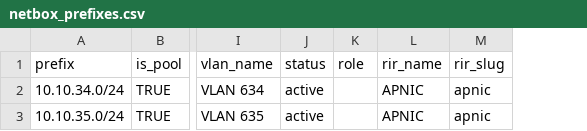
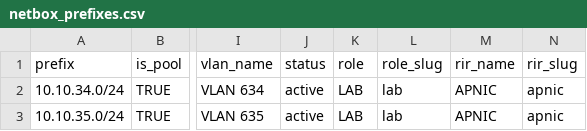
Before and after one commit to VNPT-SmartCloud-System/Tim-hieu-Netbox, a CSV file: write_data_netbox/file_data/netbox_prefixes.csv, drawn as a sheet; only a part is shown, gaps mark what is left out; the diff names each change by its address in the sheet, - before the commit and + after, or states it on an @@ line.

Commit message:
Update netbox_prefixes.csv

```diff
--- a/write_data_netbox/file_data/netbox_prefixes.csv
+++ b/write_data_netbox/file_data/netbox_prefixes.csv
+column L (role_slug), rows 2-3: lab | lab
-K2:K3 (role): (empty)
+K2:K3 (role): LAB
```
